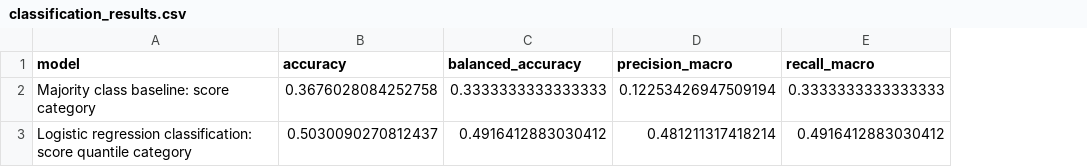
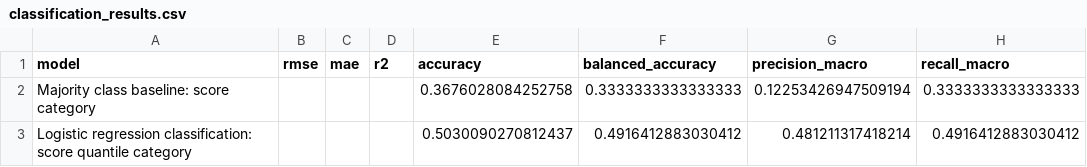
Before and after one commit to craighymo/DataScienceProject, a CSV file: outputs/classification_results.csv, drawn as a sheet; only a part is shown; the diff names each change by its address in the sheet, - before the commit and + after, or states it on an @@ line.

```diff
--- a/outputs/classification_results.csv
+++ b/outputs/classification_results.csv
+column B (rmse), empty
+column C (mae), empty
+column D (r2), empty
```
Also changed, not shown: outputs/regression_results.csv, 10 other files.
